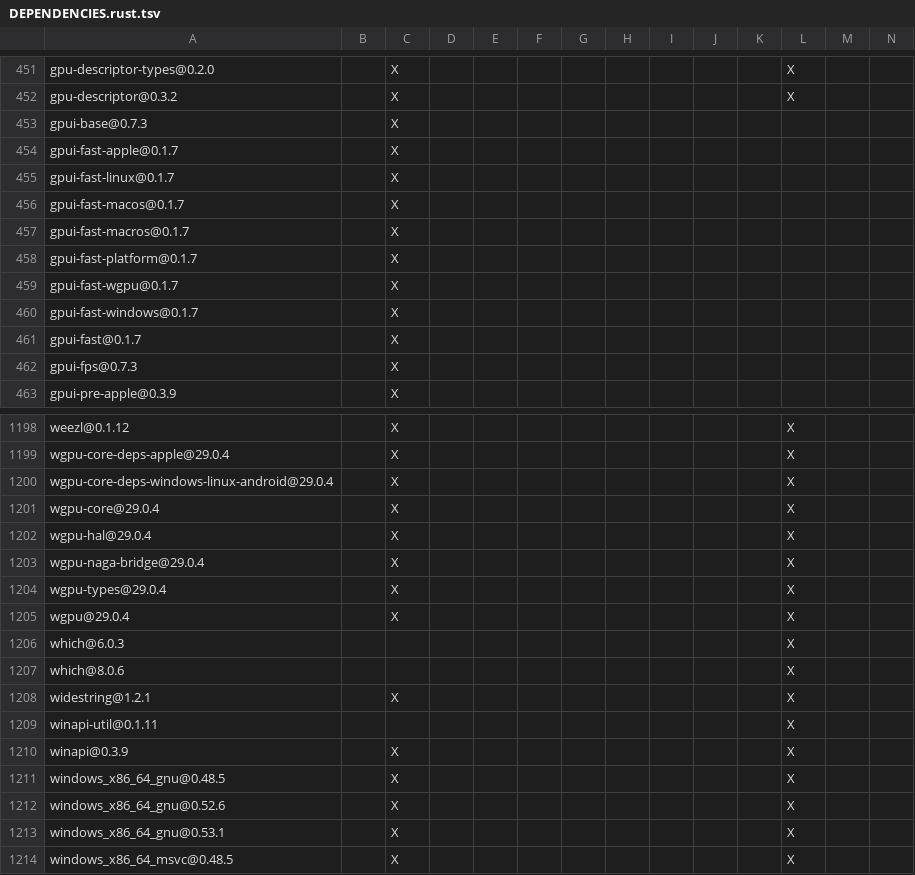
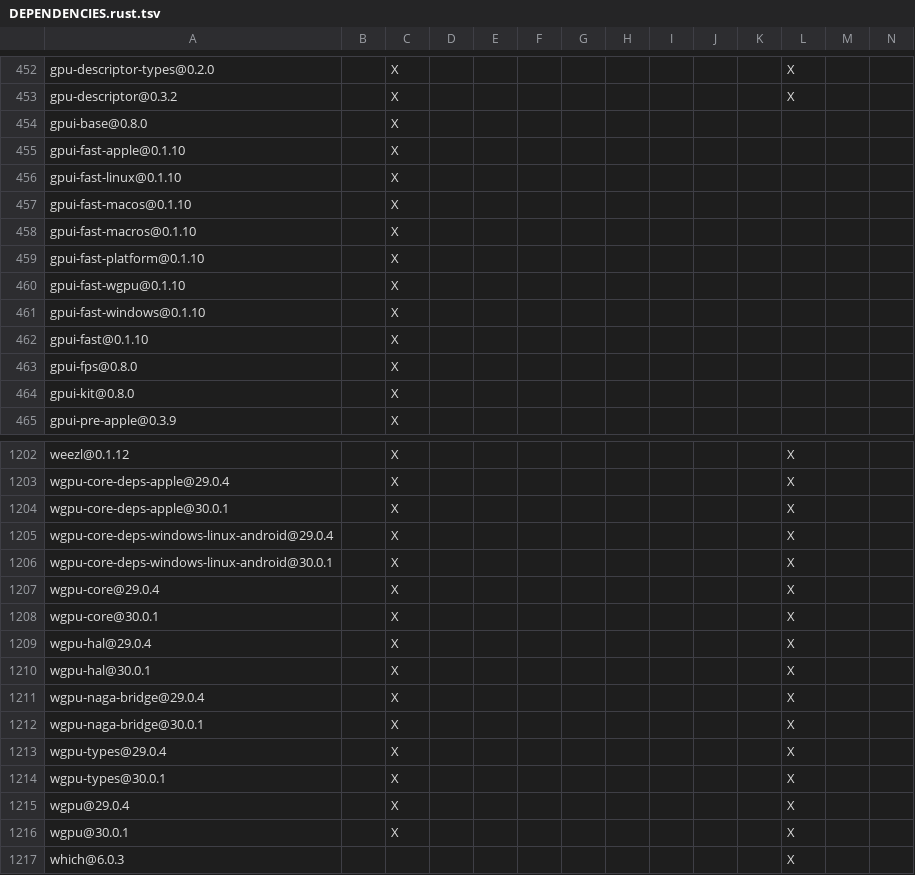
Before and after one commit to agnx-lab/maka, a TSV file: products/maka/cli/DEPENDENCIES.rust.tsv, drawn as a sheet; only a part is shown, gaps mark what is left out; the shorter side is filled out with more unchanged rows; addresses are those after the commit; rows hold the shown columns only; the diff covers the shown part only; the diff names each change by its address in the sheet, - before the commit and + after, or states it on an @@ line.

```diff
--- a/products/maka/cli/DEPENDENCIES.rust.tsv
+++ b/products/maka/cli/DEPENDENCIES.rust.tsv
-A454: gpui-base@0.7.3
+A454: gpui-base@0.8.0
-A455: gpui-fast-apple@0.1.7
+A455: gpui-fast-apple@0.1.10
-A456: gpui-fast-linux@0.1.7
+A456: gpui-fast-linux@0.1.10
-A457: gpui-fast-macos@0.1.7
+A457: gpui-fast-macos@0.1.10
-A458: gpui-fast-macros@0.1.7
+A458: gpui-fast-macros@0.1.10
-A459: gpui-fast-platform@0.1.7
+A459: gpui-fast-platform@0.1.10
-A460: gpui-fast-wgpu@0.1.7
+A460: gpui-fast-wgpu@0.1.10
-A461: gpui-fast-windows@0.1.7
+A461: gpui-fast-windows@0.1.10
-A462: gpui-fast@0.1.7
+A462: gpui-fast@0.1.10
-A463: gpui-fps@0.7.3
+A463: gpui-fps@0.8.0
+row 464: gpui-kit@0.8.0 |  | X
+row 1204: wgpu-core-deps-apple@30.0.1 |  | X |  |  |  |  |  |  |  |  | X
+row 1206: wgpu-core-deps-windows-linux-android@30.0.1 |  | X |  |  |  |  |  |  |  |  | X
+row 1208: wgpu-core@30.0.1 |  | X |  |  |  |  |  |  |  |  | X
+row 1210: wgpu-hal@30.0.1 |  | X |  |  |  |  |  |  |  |  | X
+row 1212: wgpu-naga-bridge@30.0.1 |  | X |  |  |  |  |  |  |  |  | X
+row 1214: wgpu-types@30.0.1 |  | X |  |  |  |  |  |  |  |  | X
+row 1216: wgpu@30.0.1 |  | X |  |  |  |  |  |  |  |  | X
```
Also changed, not shown: 3 added rows, 7 removed rows and 1 edited cell elsewhere in this file, 2 other files.
